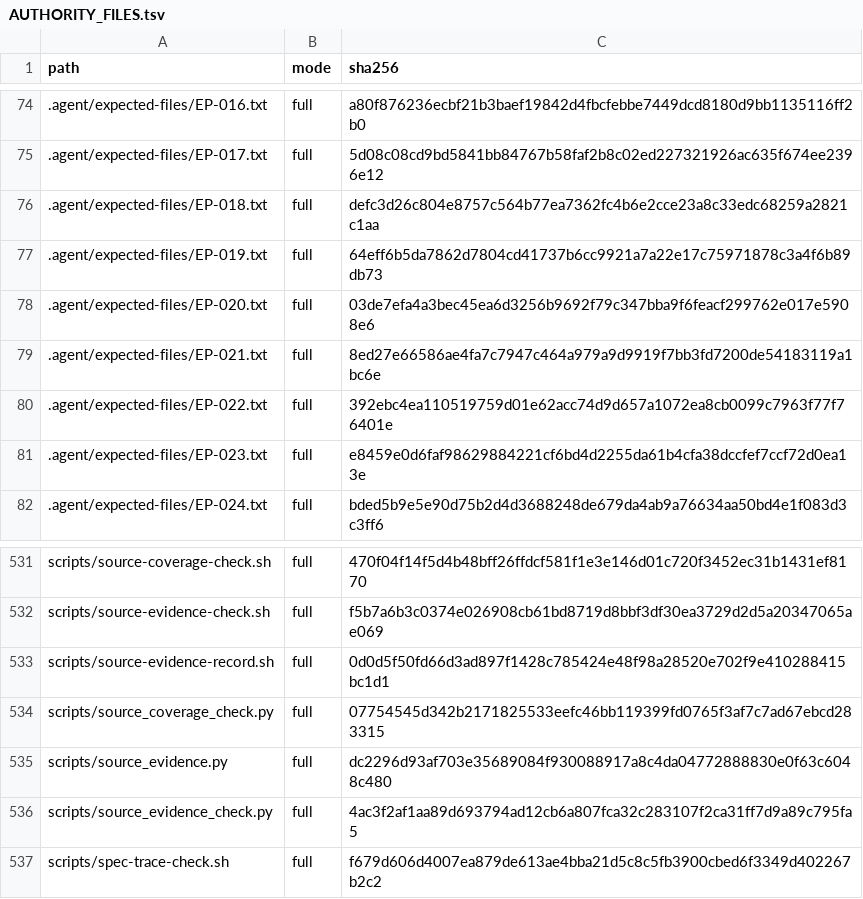
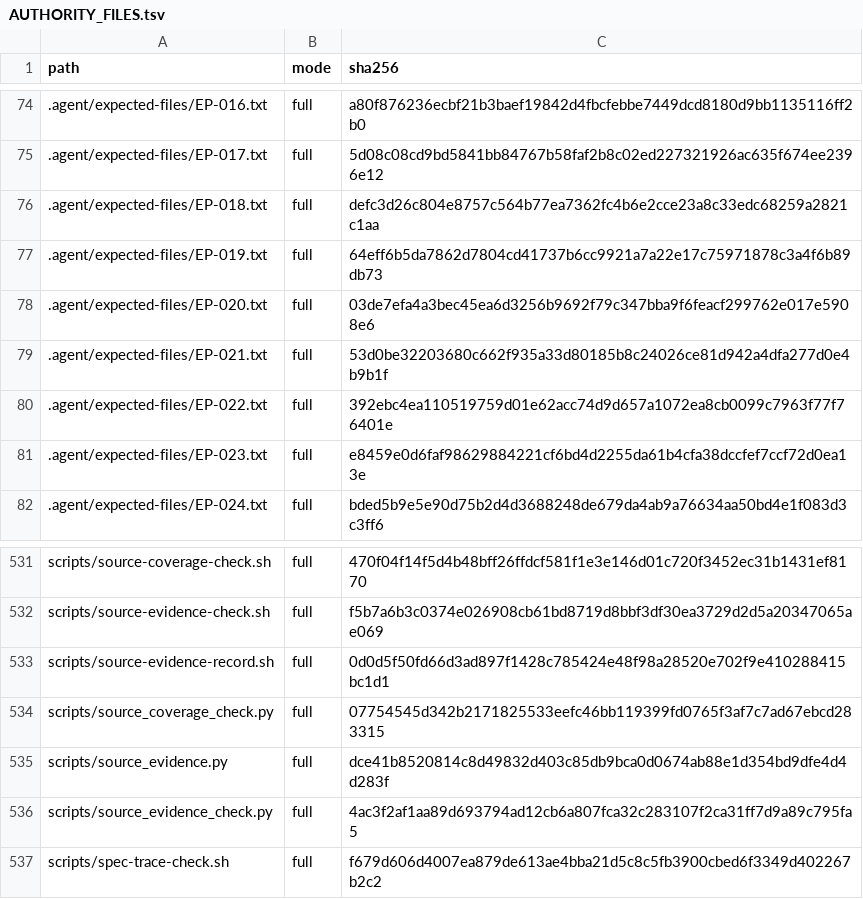
Before and after one commit to dominator509/Wiremudder, a TSV file: .agent/AUTHORITY_FILES.tsv, drawn as a sheet; only a part is shown, gaps mark what is left out.

Commit message:
[EP-021][M1] evidence contracts and exact path lock

```diff
--- a/.agent/AUTHORITY_FILES.tsv
+++ b/.agent/AUTHORITY_FILES.tsv
@@ -78,3 +78,3 @@ path	mode	sha256
 .agent/expected-files/EP-020.txt	full	03de7efa4a3bec45ea6d3256b9692f79c347bba9f6feacf299762e017e5908e6
-.agent/expected-files/EP-021.txt	full	8ed27e66586ae4fa7c7947c464a979a9d9919f7bb3fd7200de54183119a1bc6e
+.agent/expected-files/EP-021.txt	full	53d0be32203680c662f935a33d80185b8c24026ce81d942a4dfa277d0e4b9b1f
 .agent/expected-files/EP-022.txt	full	392ebc4ea110519759d01e62acc74d9d657a1072ea8cb0099c7963f77f76401e
@@ -534,3 +534,3 @@ scripts/source-evidence-record.sh	full	0d0d5f50fd66d3ad897f1428c785424e48f98a285
 scripts/source_coverage_check.py	full	07754545d342b2171825533eefc46bb119399fd0765f3af7c7ad67ebcd283315
-scripts/source_evidence.py	full	dc2296d93af703e35689084f930088917a8c4da04772888830e0f63c6048c480
+scripts/source_evidence.py	full	dce41b8520814c8d49832d403c85db9bca0d0674ab88e1d354bd9dfe4d4d283f
 scripts/source_evidence_check.py	full	4ac3f2af1aa89d693794ad12cb6a807fca32c283107f2ca31ff7d9a89c795fa5
```
Also changed, not shown: 8 other files.
